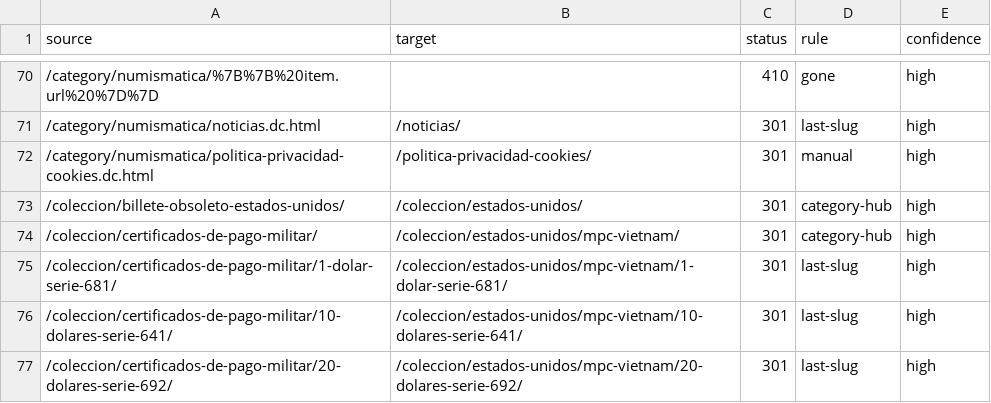
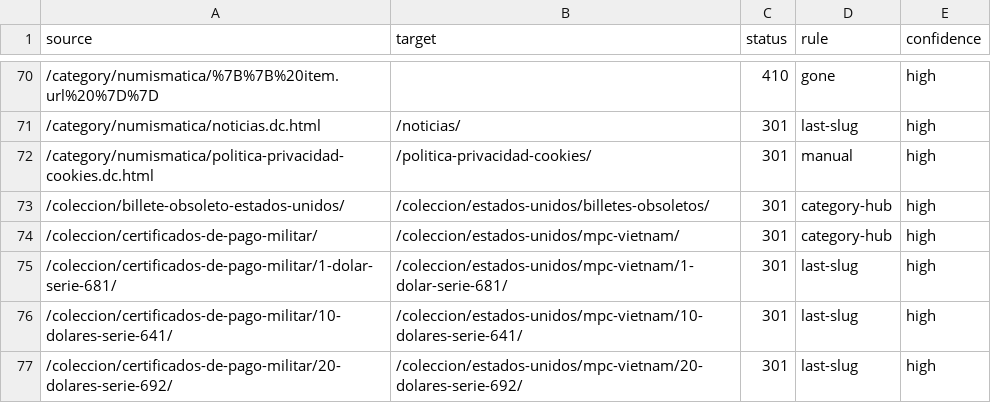
Before and after one commit to yacosta/notofilia_v2, a CSV file: docs/seo/redirect-map.csv, drawn as a sheet; only a part is shown, gaps mark what is left out.

```diff
--- a/docs/seo/redirect-map.csv
+++ b/docs/seo/redirect-map.csv
@@ -72,3 +72,3 @@ source,target,status,rule,confidence
 /category/numismatica/politica-privacidad-cookies.dc.html,/politica-privacidad-cookies/,301,manual,high
-/coleccion/billete-obsoleto-estados-unidos/,/coleccion/estados-unidos/,301,category-hub,high
+/coleccion/billete-obsoleto-estados-unidos/,/coleccion/estados-unidos/billetes-obsoletos/,301,category-hub,high
 /coleccion/certificados-de-pago-militar/,/coleccion/estados-unidos/mpc-vietnam/,301,category-hub,high
```
Also changed, not shown: 20 other files.
